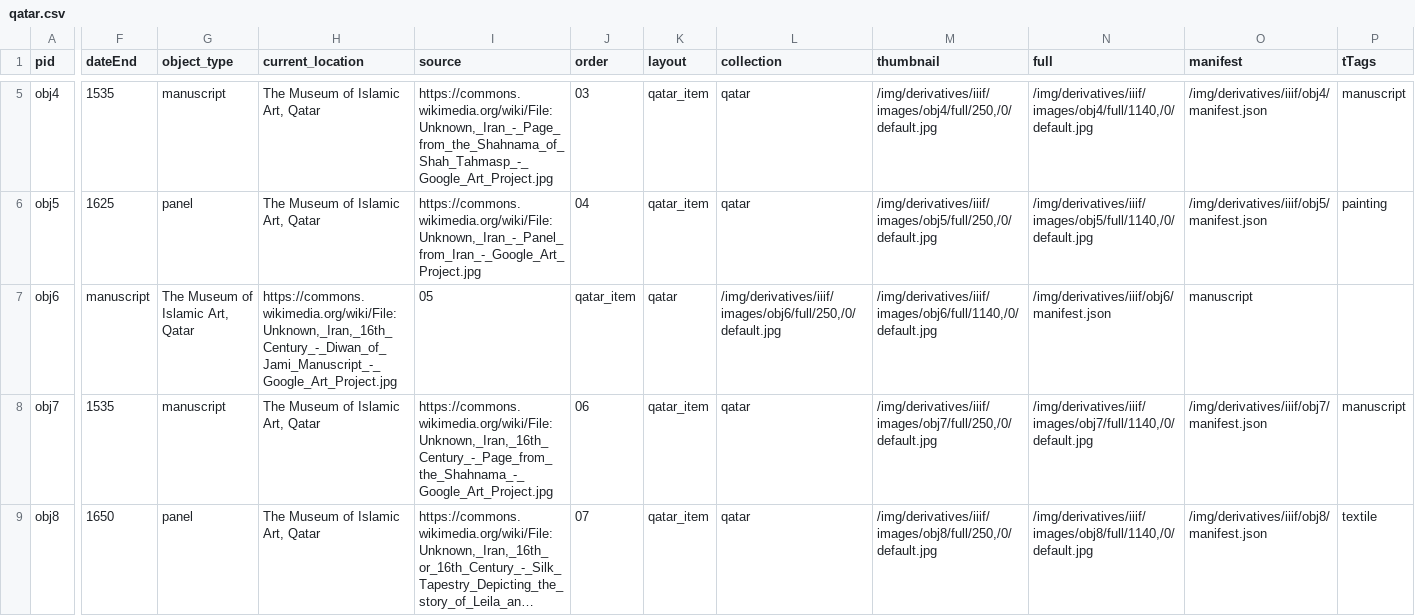
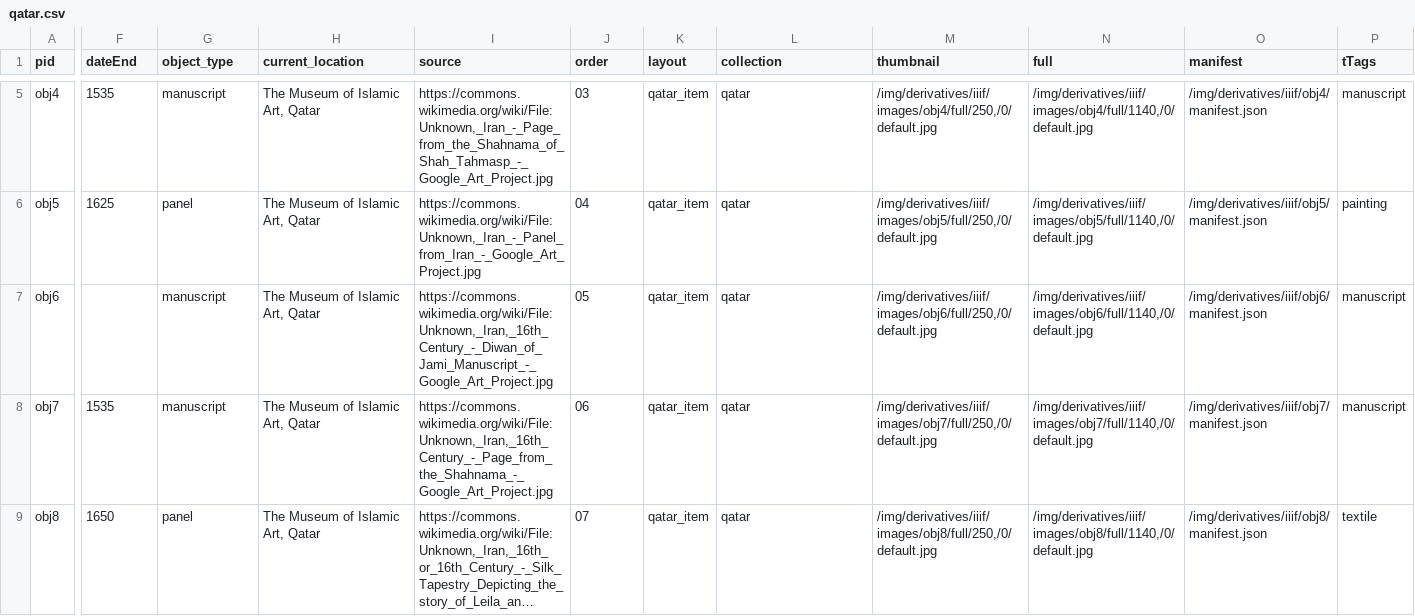
Before and after one commit to kam535/effective-doodle, a CSV file: _data/qatar.csv, drawn as a sheet; only a part is shown, gaps mark what is left out; long unchanged cells end in …; the diff names each change by its address in the sheet, - before the commit and + after, or states it on an @@ line.

Commit message:
Update qatar.csv

```diff
--- a/_data/qatar.csv
+++ b/_data/qatar.csv
-F7 (dateEnd): manuscript
+F7 (dateEnd): (empty)
-G7 (object_type): The Museum of Islamic Art, Qatar
+G7 (object_type): manuscript
-H7 (current_location): https://commons.wikimedia.org/wiki/File:Unknown,_Iran,_16th_Century_-_Diwan_of_Jami_Manuscript_-_Google_Art_Project.jpg
+H7 (current_location): The Museum of Islamic Art, Qatar
-I7 (source): 05
+I7 (source): https://commons.wikimedia.org/wiki/File:Unknown,_Iran,_16th_Century_-_Diwan_of_Jami_Manuscript_-_Google_Art_Project.jpg
-J7 (order): qatar_item
+J7 (order): 05
-K7 (layout): qatar
+K7 (layout): qatar_item
-L7 (collection): /img/derivatives/iiif/images/obj6/full/250,/0/default.jpg
+L7 (collection): qatar
-M7 (thumbnail): /img/derivatives/iiif/images/obj6/full/1140,/0/default.jpg
+M7 (thumbnail): /img/derivatives/iiif/images/obj6/full/250,/0/default.jpg
-N7 (full): /img/derivatives/iiif/obj6/manifest.json
+N7 (full): /img/derivatives/iiif/images/obj6/full/1140,/0/default.jpg
-O7 (manifest): manuscript
+O7 (manifest): /img/derivatives/iiif/obj6/manifest.json
-P7 (tTags): (empty)
+P7 (tTags): manuscript
```
